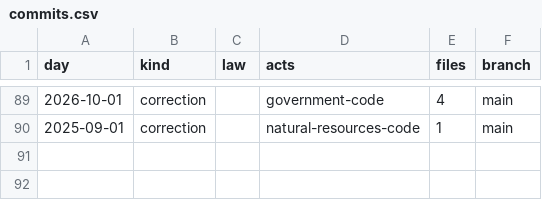
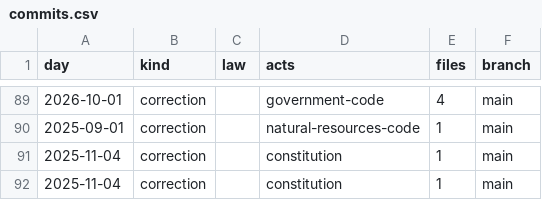
Before and after one commit to lexifina/united-states-texas-law, a CSV file: data/commits.csv, drawn as a sheet; only a part is shown, gaps mark what is left out.

Commit message:
Document Constitution notice correction
Kind: documentation

```diff
--- a/data/commits.csv
+++ b/data/commits.csv
@@ -90 +90,3 @@ day,kind,law,acts,files,branch
 2025-09-01,correction,,natural-resources-code,1,main
+2025-11-04,correction,,constitution,1,main
+2025-11-04,correction,,constitution,1,main
```
Also changed, not shown: 2 other files.
